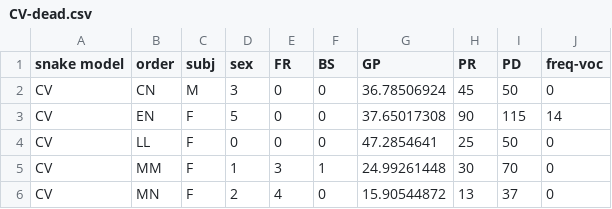
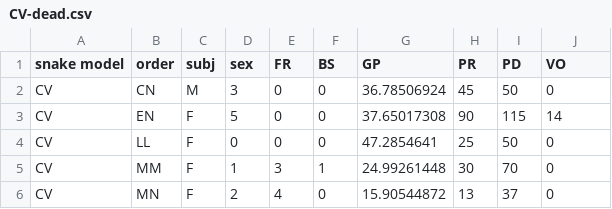
Before and after one commit to man-shu/snake-monkey, a CSV file: data/CV-dead.csv, drawn as a sheet.

Commit message:
update data

```diff
--- a/data/CV-dead.csv
+++ b/data/CV-dead.csv
@@ -1,2 +1,2 @@
-snake model,order,subj,sex,FR,BS,GP,PR,PD,freq-voc
+snake model,order,subj,sex,FR,BS,GP,PR,PD,VO
 CV,CN,M,3,0,0,36.78506924,45,50,0
```
Also changed, not shown: data/CV-live.csv.
